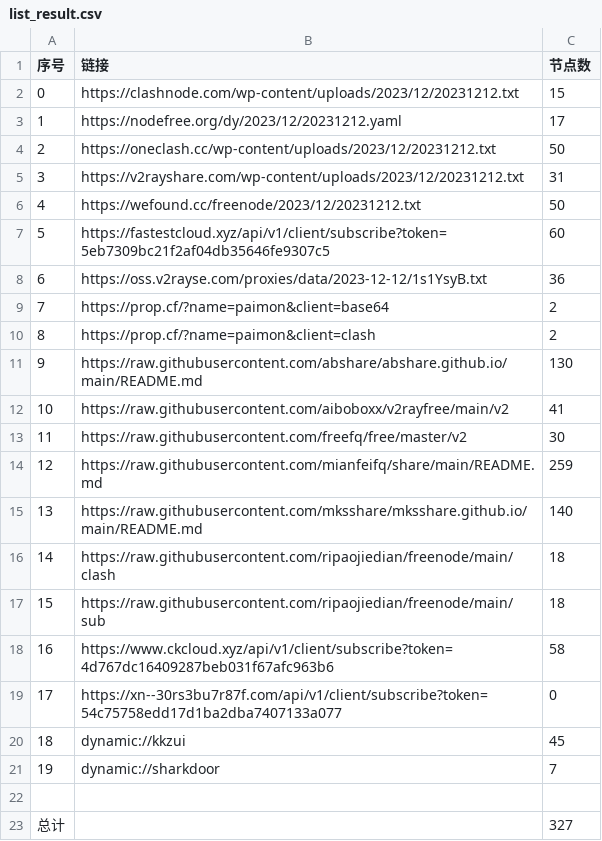
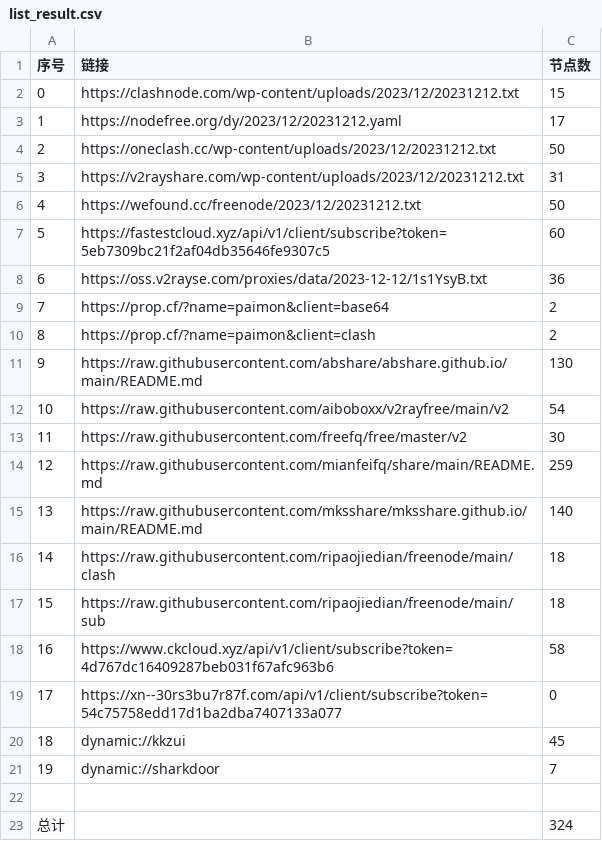
Before and after one commit to WTNLXTBL/Node-Fetch, a CSV file: list_result.csv, drawn as a sheet.

```diff
--- a/list_result.csv
+++ b/list_result.csv
@@ -11,3 +11,3 @@
 9,https://raw.githubusercontent.com/abshare/abshare.github.io/main/README.md,130
-10,https://raw.githubusercontent.com/aiboboxx/v2rayfree/main/v2,41
+10,https://raw.githubusercontent.com/aiboboxx/v2rayfree/main/v2,54
 11,https://raw.githubusercontent.com/freefq/free/master/v2,30
@@ -22,2 +22,2 @@
 
-总计,,327
+总计,,324
```
Also changed, not shown: 13 other files.
